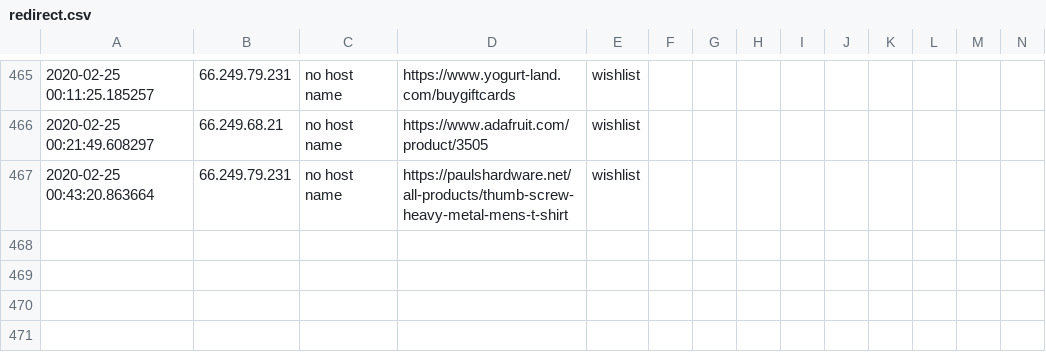
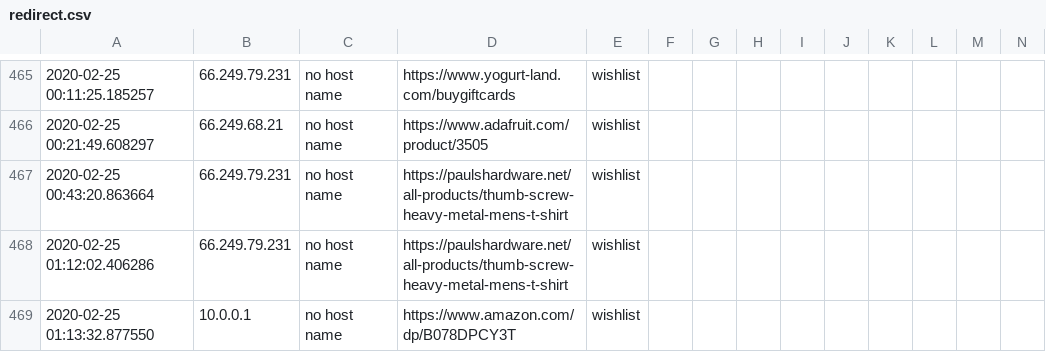
Before and after one commit to cTurtle98/webpy, a CSV file: webpy/data/redirect.csv, drawn as a sheet; only a part is shown, gaps mark what is left out; rows hold the shown columns only; the diff names each change by its address in the sheet, - before the commit and + after, or states it on an @@ line.

Commit message:
move redirect to own file

```diff
--- a/webpy/data/redirect.csv
+++ b/webpy/data/redirect.csv
+row 468: 2020-02-25 01:12:02.406286 | 66.249.79.231 | no host name | https://paulshardware.net/all-products/thumb-screw-heavy-metal-mens-t-shirt | wishlist
+row 469: 2020-02-25 01:13:32.877550 | 10.0.0.1 | no host name | https://www.amazon.com/dp/B078DPCY3T | wishlist
```
Also changed, not shown: 1 other file.
